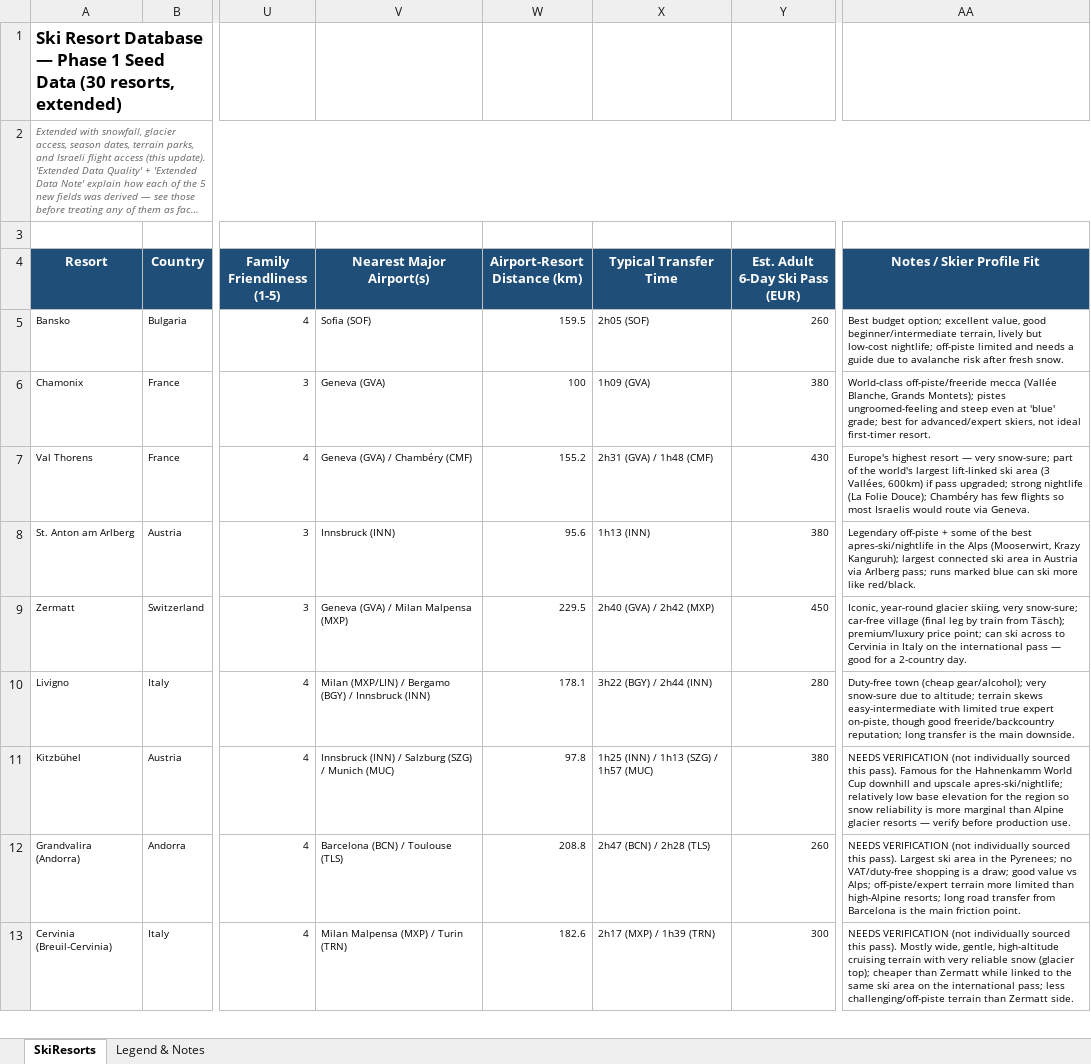
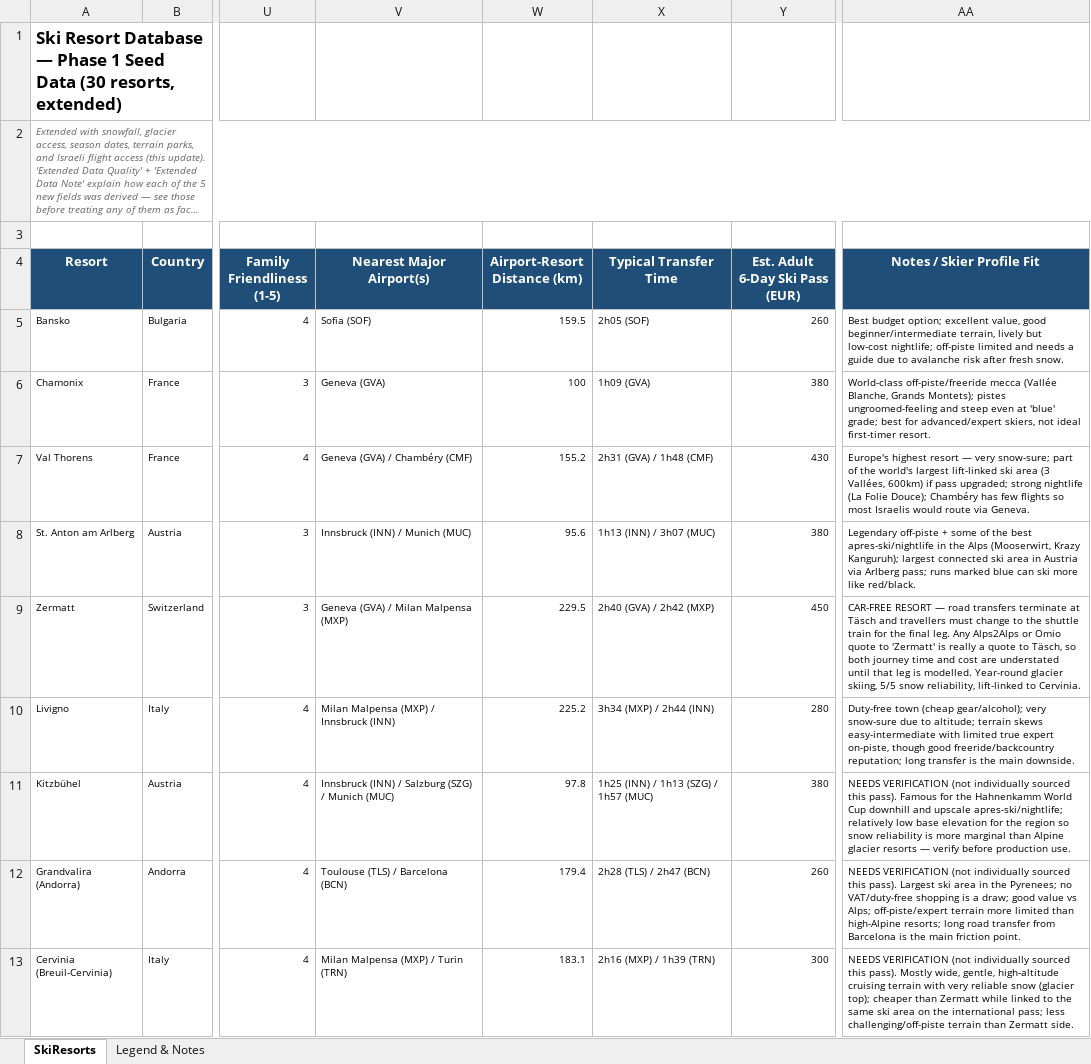
Before and after one commit to dor2810/Ski-Lab, an Excel workbook: data/ski_resort_database_seed.xlsx, sheet SkiResorts, drawn as a sheet; only a part is shown, gaps mark what is left out; long unchanged cells end in …; values as stored, in another font and other column widths than the file's, no borders; the diff covers the shown part only; the diff names each change by its address in the sheet, - before the commit and + after, or states it on an @@ line.

```diff
--- a/data/ski_resort_database_seed.xlsx (sheet SkiResorts)
+++ b/data/ski_resort_database_seed.xlsx (sheet SkiResorts)
-V8 (Nearest Major Airport(s)): Innsbruck (INN)
+V8 (Nearest Major Airport(s)): Innsbruck (INN) / Munich (MUC)
-X8 (Typical Transfer Time): 1h13 (INN)
+X8 (Typical Transfer Time): 1h13 (INN) / 3h07 (MUC)
-AA9 (Notes / Skier Profile Fit): Iconic, year-round glacier skiing, very snow-sure; car-free village (final leg by train from Täsch); premium/luxury price point; can ski across to Cervinia in Italy on the international pass — good for a 2-country day.
+AA9 (Notes / Skier Profile Fit): CAR-FREE RESORT — road transfers terminate at Täsch and travellers must change to the shuttle train for the final leg. Any Alps2Alps or Omio quote to 'Zermatt' is really a quote to Täsch, so both journey time and cost are understated until that leg is modelled. Year-round glacier skiing, 5/5 snow reliability, lift-linked to Cervinia.
-V10 (Nearest Major Airport(s)): Milan (MXP/LIN) / Bergamo (BGY) / Innsbruck (INN)
+V10 (Nearest Major Airport(s)): Milan Malpensa (MXP) / Innsbruck (INN)
-W10 (Airport-Resort Distance (km)): 178.1
+W10 (Airport-Resort Distance (km)): 225.2
-X10 (Typical Transfer Time): 3h22 (BGY) / 2h44 (INN)
+X10 (Typical Transfer Time): 3h34 (MXP) / 2h44 (INN)
-V12 (Nearest Major Airport(s)): Barcelona (BCN) / Toulouse (TLS)
+V12 (Nearest Major Airport(s)): Toulouse (TLS) / Barcelona (BCN)
-W12 (Airport-Resort Distance (km)): 208.8
+W12 (Airport-Resort Distance (km)): 179.4
-X12 (Typical Transfer Time): 2h47 (BCN) / 2h28 (TLS)
+X12 (Typical Transfer Time): 2h28 (TLS) / 2h47 (BCN)
-W13 (Airport-Resort Distance (km)): 182.6
+W13 (Airport-Resort Distance (km)): 183.1
-X13 (Typical Transfer Time): 2h17 (MXP) / 1h39 (TRN)
+X13 (Typical Transfer Time): 2h16 (MXP) / 1h39 (TRN)
```
Also changed, not shown: 10 removed rows and 10 edited cells elsewhere in this sheet, 19 other files.
